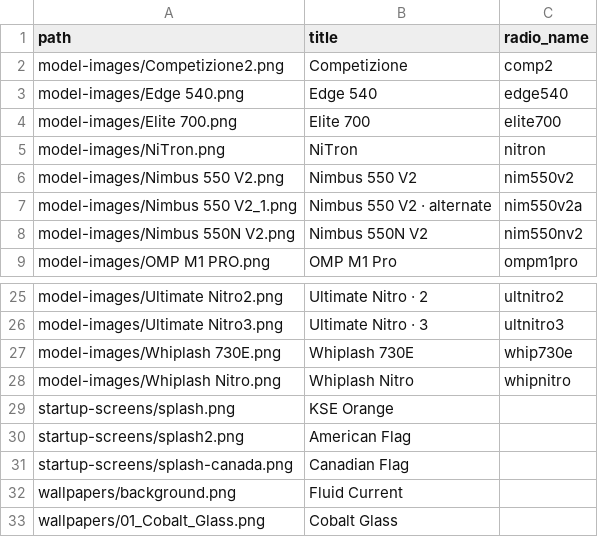
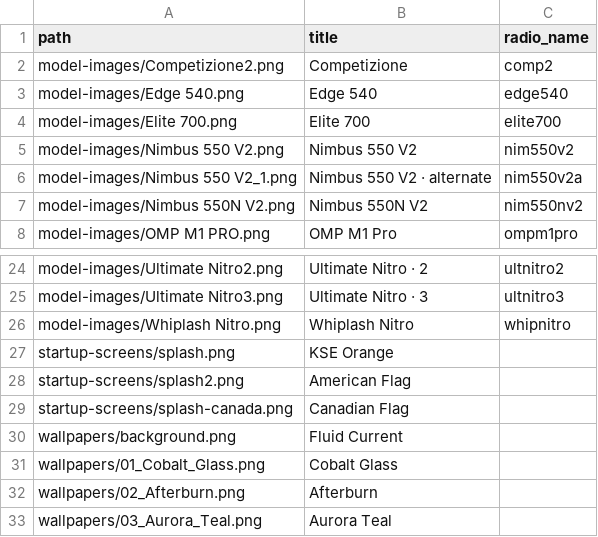
Before and after one commit to kylestacy2/TX16S-MK3-Gallery, a CSV file: catalog.csv, drawn as a sheet; only a part is shown, gaps mark what is left out; the shorter side is filled out with more unchanged rows.

Commit message:
Remove NiTron and Whiplash 730E from the catalog
Removed entries for 'NiTron' and 'Whiplash 730E' from catalog.

```diff
--- a/catalog.csv
+++ b/catalog.csv
@@ -4,3 +4,2 @@ model-images/Edge 540.png,Edge 540,edge540
 model-images/Elite 700.png,Elite 700,elite700
-model-images/NiTron.png,NiTron,nitron
 model-images/Nimbus 550 V2.png,Nimbus 550 V2,nim550v2
@@ -26,3 +25,2 @@ model-images/Ultimate Nitro2.png,Ultimate Nitro · 2,ultnitro2
 model-images/Ultimate Nitro3.png,Ultimate Nitro · 3,ultnitro3
-model-images/Whiplash 730E.png,Whiplash 730E,whip730e
 model-images/Whiplash Nitro.png,Whiplash Nitro,whipnitro
```
